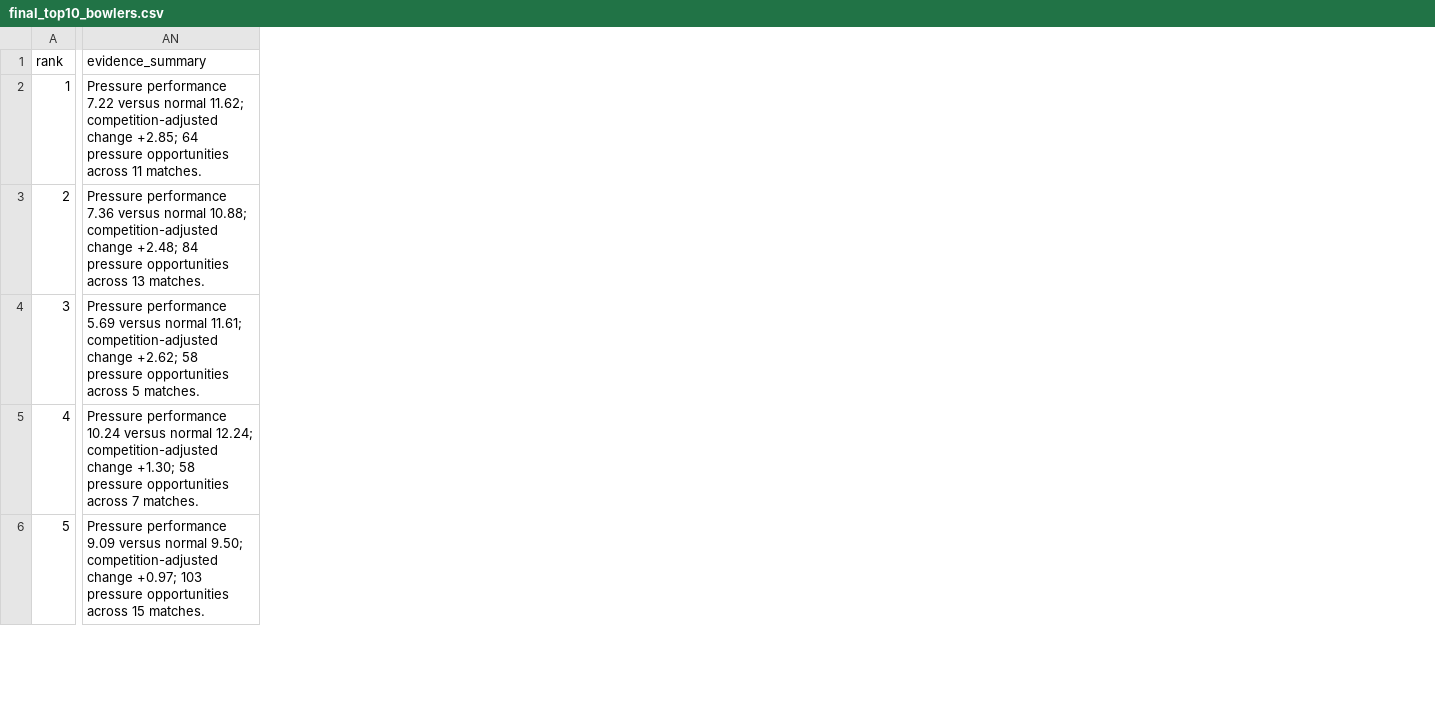
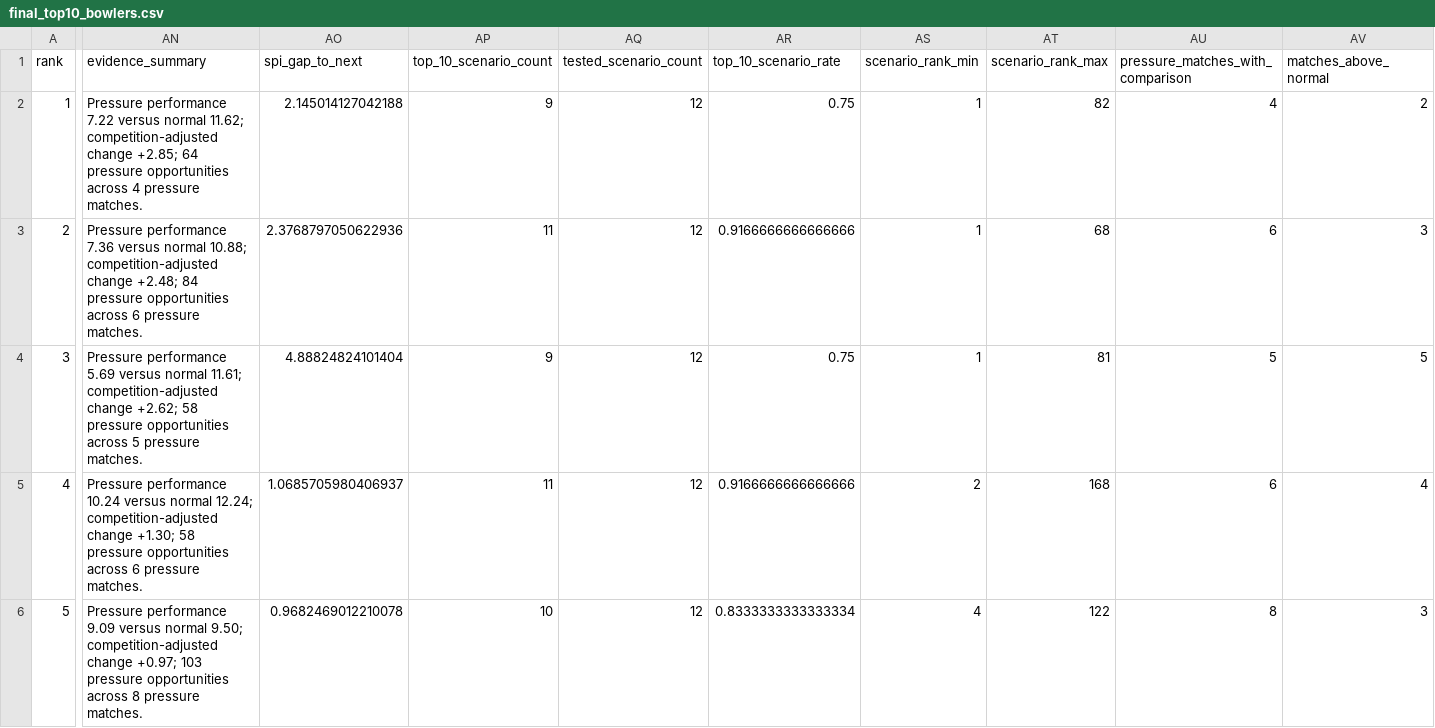
Before and after one commit to melvin-1012/Boundary, a CSV file: reports/final_top10_bowlers.csv, drawn as a sheet; only a part is shown, gaps mark what is left out; the diff covers the shown part only; the diff names each change by its address in the sheet, - before the commit and + after, or states it on an @@ line.

```diff
--- a/reports/final_top10_bowlers.csv
+++ b/reports/final_top10_bowlers.csv
+column AO (spi_gap_to_next), rows 2-6: 2.145014127042188 | 2.3768797050622936 | 4.88824824101404 | 1.0685705980406937 | 0.9682469012210078
+column AP (top_10_scenario_count), rows 2-6: 9 | 11 | 9 | 11 | 10
+column AQ (tested_scenario_count), rows 2-6: all 12
+column AR (top_10_scenario_rate), rows 2-6: 0.75 | 0.9166666666666666 | 0.75 | 0.9166666666666666 | 0.8333333333333334
+column AS (scenario_rank_min), rows 2-6: 1 | 1 | 1 | 2 | 4
+column AT (scenario_rank_max), rows 2-6: 82 | 68 | 81 | 168 | 122
+column AU (pressure_matches_with_comparison), rows 2-6: 4 | 6 | 5 | 6 | 8
+column AV (matches_above_normal), rows 2-6: 2 | 3 | 5 | 4 | 3
-AN2 (evidence_summary): …opportunities across 11 matches.
+AN2 (evidence_summary): …opportunities across 4 pressure matches.
-AN3 (evidence_summary): …opportunities across 13 matches.
+AN3 (evidence_summary): …opportunities across 6 pressure matches.
-AN4 (evidence_summary): …across 5 matches.
+AN4 (evidence_summary): …across 5 pressure matches.
-AN5 (evidence_summary): …opportunities across 7 matches.
+AN5 (evidence_summary): …opportunities across 6 pressure matches.
-AN6 (evidence_summary): …opportunities across 15 matches.
+AN6 (evidence_summary): …opportunities across 8 pressure matches.
```
Also changed, not shown: 3 added columns and 5 edited cells elsewhere in this file, reports/final_top10_batters.csv, reports/top_10_batters.csv, 12 other files.
